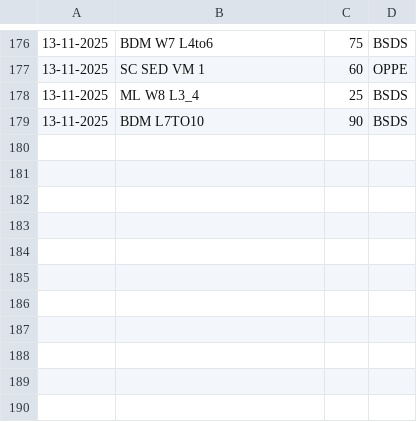
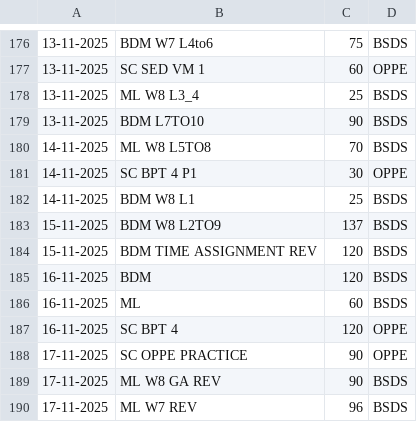
Before and after one commit to 23f3003235/Termux_files, a CSV file: lifetracker.csv, drawn as a sheet; only a part is shown, gaps mark what is left out.

```diff
--- a/lifetracker.csv
+++ b/lifetracker.csv
@@ -179 +179,12 @@
 13-11-2025,BDM L7TO10,90,BSDS
+14-11-2025,ML W8 L5TO8,70,BSDS
+14-11-2025,SC BPT 4 P1,30,OPPE
+14-11-2025,BDM W8 L1,25,BSDS
+15-11-2025,BDM W8 L2TO9,137,BSDS
+15-11-2025,BDM TIME ASSIGNMENT REV,120,BSDS
+16-11-2025,BDM,120,BSDS
+16-11-2025,ML,60,BSDS
+16-11-2025,SC BPT 4,120,OPPE
+17-11-2025,SC OPPE PRACTICE,90,OPPE
+17-11-2025,ML W8 GA REV,90,BSDS
+17-11-2025,ML W7 REV,96,BSDS
```
Also changed, not shown: checklist.csv, plotdata.csv, 17 other files.
